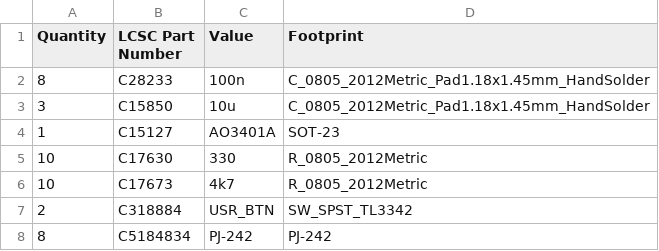
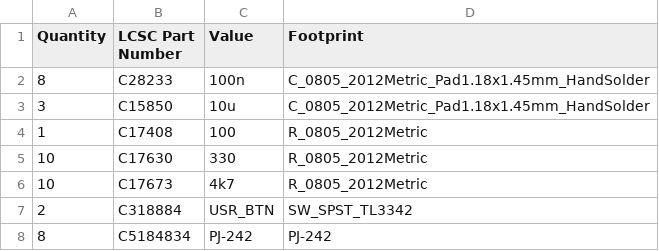
Before and after one commit to makerspacelt/temp-1w8-pro, a CSV file: gen/bom_lcsc.csv, drawn as a sheet; removed rows and columns are numbered as before the commit, all else as after; the diff names each change by its address in the sheet, - before the commit and + after, or states it on an @@ line.

```diff
--- a/gen/bom_lcsc.csv
+++ b/gen/bom_lcsc.csv
-row 4: 1 | C15127 | AO3401A | SOT-23
+row 4: 1 | C17408 | 100 | R_0805_2012Metric
```
Also changed, not shown: gen/bom.csv, gen/single/_bom.csv, 20 other files.
